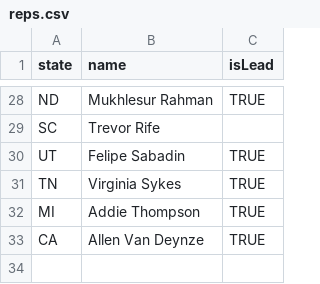
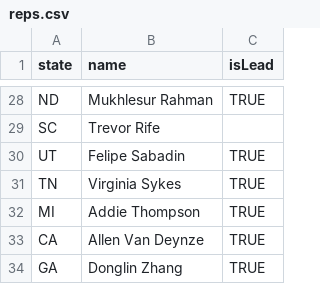
Before and after one commit to PlantBreedingCC/plantbreeding.cc, a CSV file: assets/data/reps.csv, drawn as a sheet; only a part is shown, gaps mark what is left out; the diff names each change by its address in the sheet, - before the commit and + after, or states it on an @@ line.

Commit message:
Update representatives data from NIMSS
- Automated update from https://nimss.org/projects/view/appendix_e_direct/19248
- Updated on:
- Records processed:

```diff
--- a/assets/data/reps.csv
+++ b/assets/data/reps.csv
+row 34: GA | Donglin Zhang | TRUE
```
